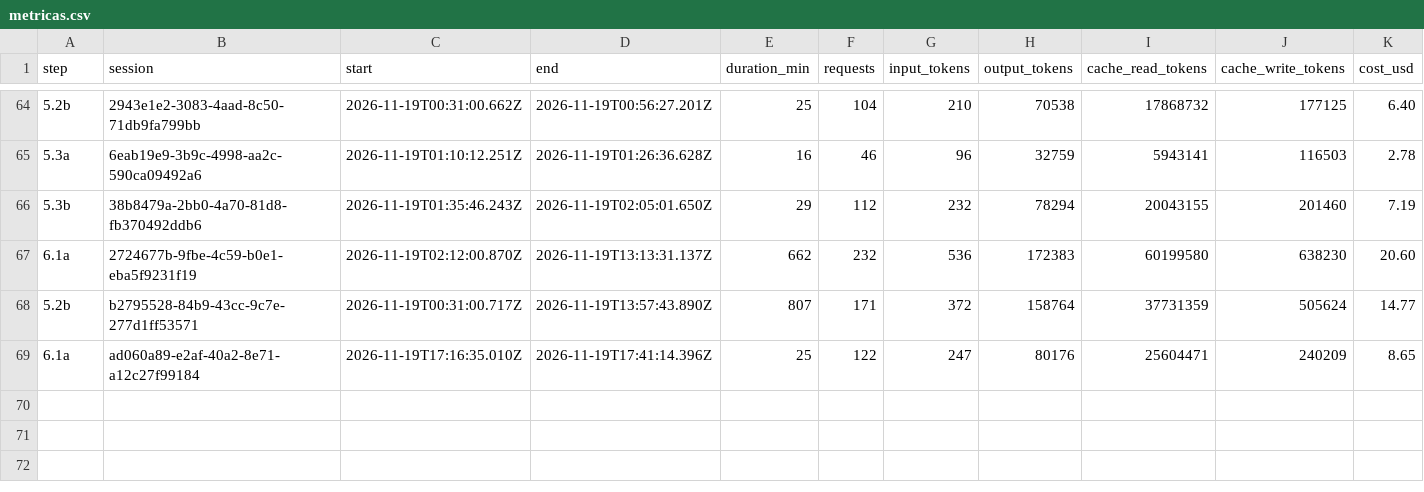
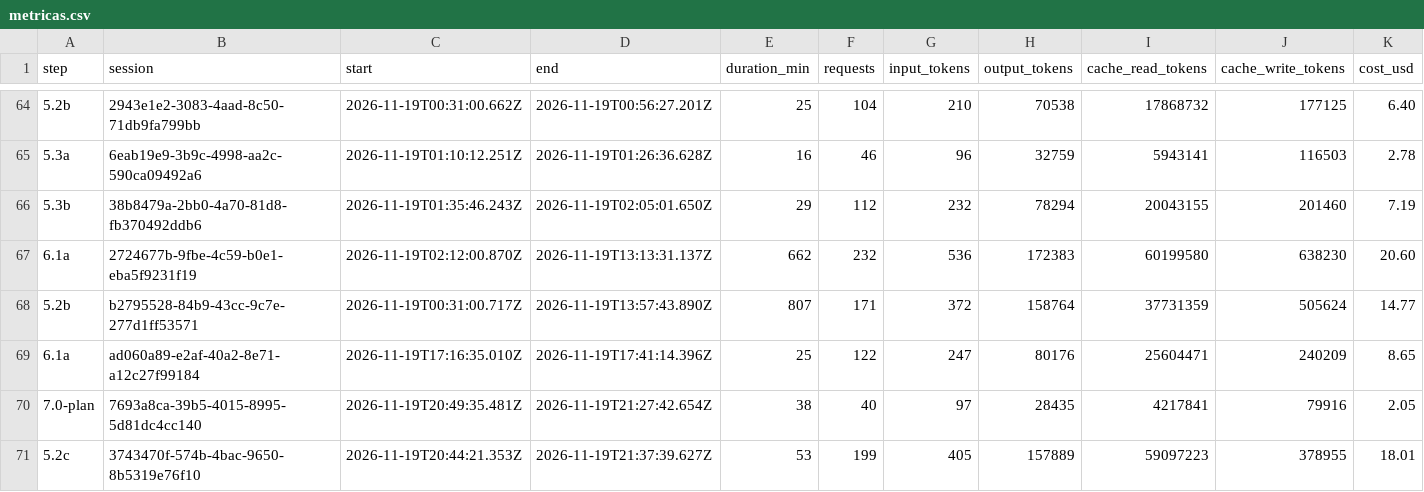
Before and after one commit to PeHachePe/tutoria, a CSV file: docs/bitacora/metricas.csv, drawn as a sheet; only a part is shown, gaps mark what is left out; rows hold the shown columns only; the diff names each change by its address in the sheet, - before the commit and + after, or states it on an @@ line.

Commit message:
docs: record step 5.2c, setting up a new school year (step 5.2c)
D-079 explains the design: a class is the groups with the same name and
year, created in several subjects at once, duplicated with their blocks
(dates moved in whole weeks) and students, and enrolled together; blocks
are copied from another group in Bloques.

Updates the screen sheets 08 (Bloques) and 11 (Grupos), the log of the
step and its row in REGISTRO, and the metrics. PENDIENTES drops copying
the blocks of a group (4.3d) and setting up a new year faster (5.2b),
and adds the visual review of the author, a scroll nit of the enroll
dialog and the check of the screens against local Supabase; the e2e of
the step goes to E2E-PENDIENTES.

```diff
--- a/docs/bitacora/metricas.csv
+++ b/docs/bitacora/metricas.csv
+row 70: 7.0-plan | 7693a8ca-39b5-4015-8995-5d81dc4cc140 | 2026-11-19T20:49:35.481Z | 2026-11-19T21:27:42.654Z | 38 | 40 | 97 | 28435 | 4217841 | 79916 | 2.05
+row 71: 5.2c | 3743470f-574b-4bac-9650-8b5319e76f10 | 2026-11-19T20:44:21.353Z | 2026-11-19T21:37:39.627Z | 53 | 199 | 405 | 157889 | 59097223 | 378955 | 18.01
```
Also changed, not shown: 13 other files.
